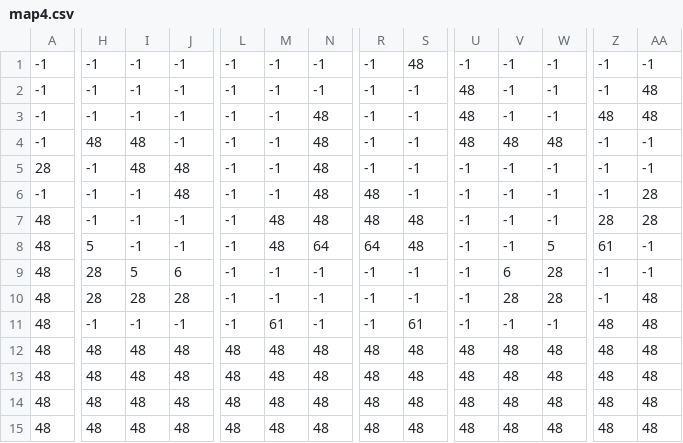
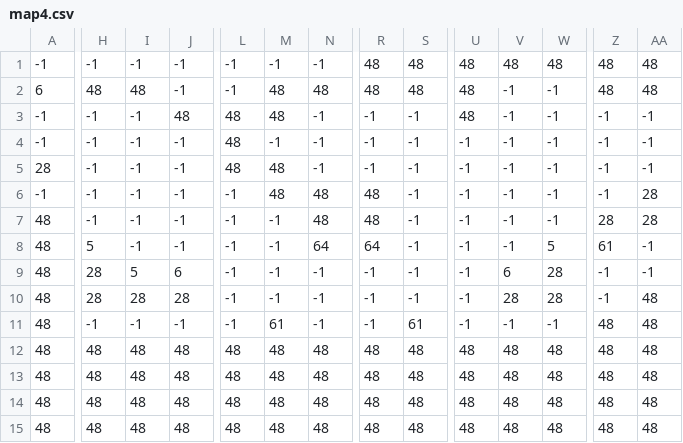
Before and after one commit to Berro-1/TrioGame, a CSV file: assets/Levels/map4.csv, drawn as a sheet; only a part is shown, gaps mark what is left out; the diff covers the shown part only; the diff names each change by its address in the sheet, - before the commit and + after, or states it on an @@ line.

```diff
--- a/assets/Levels/map4.csv
+++ b/assets/Levels/map4.csv
-R1:R2: -1
+R1:R2: 48
-U1: -1
+U1: 48
-V1: -1
+V1: 48
-W1: -1
+W1: 48
-Z1:Z2: -1
+Z1:Z2: 48
-AA1: -1
+AA1: 48
-A2: -1
+A2: 6
-H2: -1
+H2: 48
-I2: -1
+I2: 48
-M2:M3: -1
+M2:M3: 48
-N2: -1
+N2: 48
-S2: -1
+S2: 48
-J3: -1
+J3: 48
-L3:L5: -1
+L3:L5: 48
-N3:N5: 48
+N3:N5: -1
-Z3: 48
+Z3: -1
-AA3: 48
+AA3: -1
-H4: 48
+H4: -1
-I4:I5: 48
+I4:I5: -1
-U4: 48
+U4: -1
-V4: 48
+V4: -1
-W4: 48
+W4: -1
-J5:J6: 48
+J5:J6: -1
-M5:M6: -1
+M5:M6: 48
-M7:M8: 48
+M7:M8: -1
-S7:S8: 48
+S7:S8: -1
```
Also changed, not shown: 11 edited cells elsewhere in this file, 7 other files.
